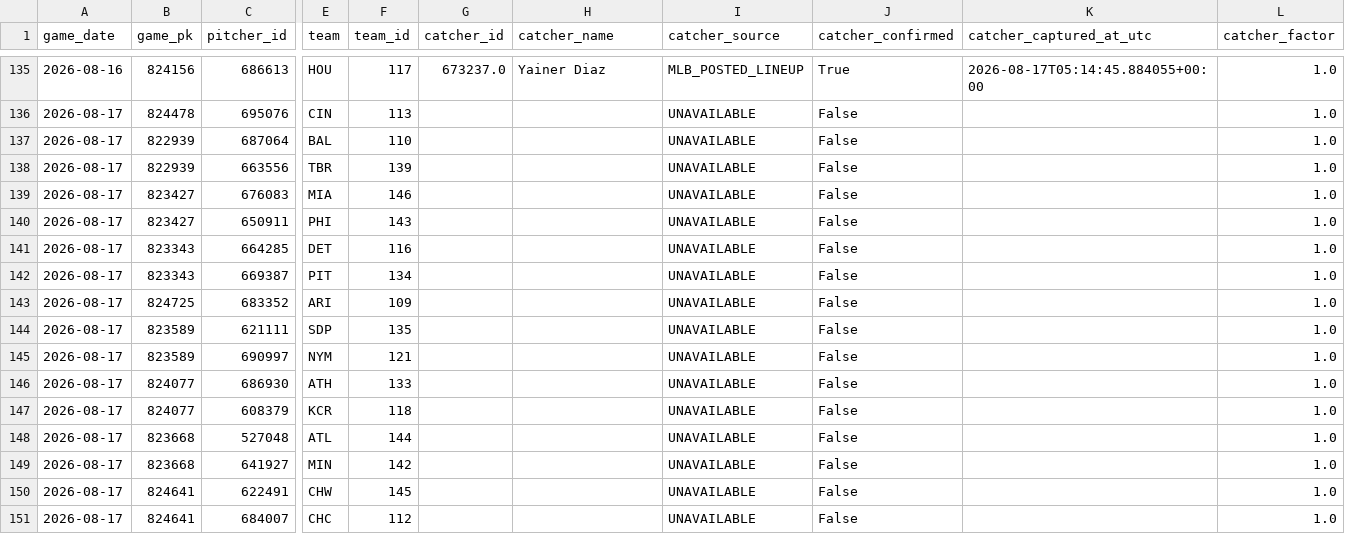
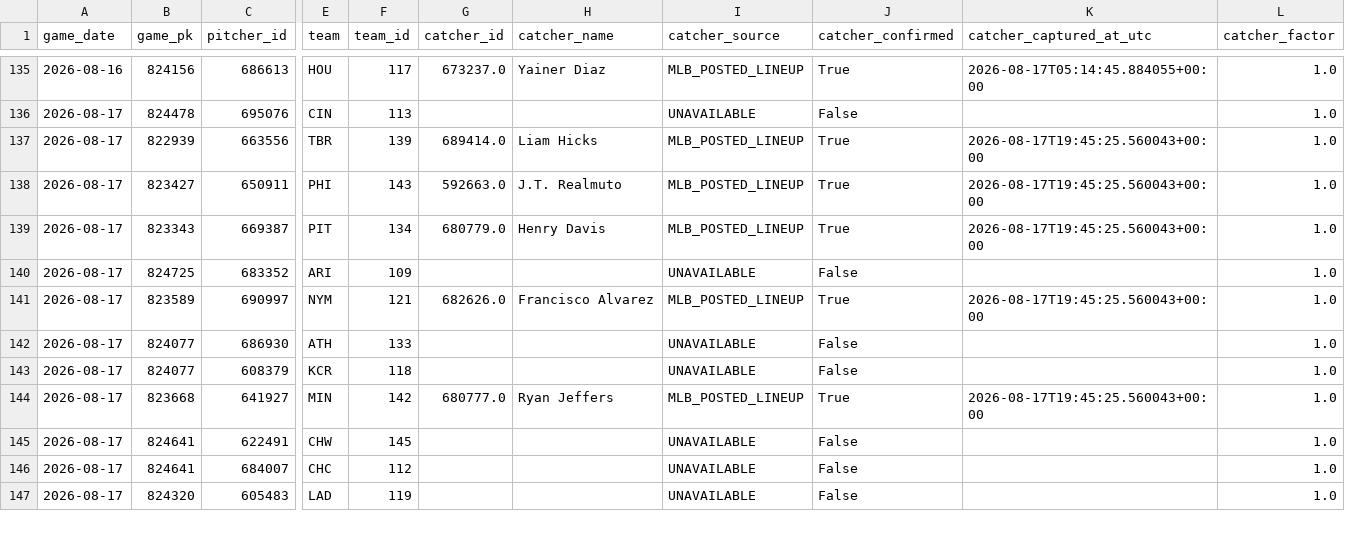
Before and after one commit to KingTud88/MLB-Prop-App, a CSV file: data/catcher_context_log.csv, drawn as a sheet; only a part is shown, gaps mark what is left out; the shorter side is filled out with more unchanged rows; addresses are those after the commit; the diff covers the shown part only; the diff names each change by its address in the sheet, - before the commit and + after, or states it on an @@ line.

```diff
--- a/data/catcher_context_log.csv
+++ b/data/catcher_context_log.csv
@@ row 137 moved to row 152: 2026-08-17 @@
-G137 (catcher_id): (empty)
+G137 (catcher_id): 689414.0
-H137 (catcher_name): (empty)
+H137 (catcher_name): Liam Hicks
-I137 (catcher_source): UNAVAILABLE
+I137 (catcher_source): MLB_POSTED_LINEUP
-J137 (catcher_confirmed): False
+J137 (catcher_confirmed): True
-K137 (catcher_captured_at_utc): (empty)
+K137 (catcher_captured_at_utc): 2026-08-17T19:45:25.560043+00:00
@@ row 139 moved to row 153: 2026-08-17 @@
-G138 (catcher_id): (empty)
+G138 (catcher_id): 592663.0
-H138 (catcher_name): (empty)
+H138 (catcher_name): J.T. Realmuto
-I138 (catcher_source): UNAVAILABLE
+I138 (catcher_source): MLB_POSTED_LINEUP
-J138 (catcher_confirmed): False
+J138 (catcher_confirmed): True
-K138 (catcher_captured_at_utc): (empty)
+K138 (catcher_captured_at_utc): 2026-08-17T19:45:25.560043+00:00
@@ row 141 moved to row 154: 2026-08-17 @@
-G139 (catcher_id): (empty)
+G139 (catcher_id): 680779.0
-H139 (catcher_name): (empty)
+H139 (catcher_name): Henry Davis
-I139 (catcher_source): UNAVAILABLE
+I139 (catcher_source): MLB_POSTED_LINEUP
-J139 (catcher_confirmed): False
+J139 (catcher_confirmed): True
-K139 (catcher_captured_at_utc): (empty)
+K139 (catcher_captured_at_utc): 2026-08-17T19:45:25.560043+00:00
@@ row 144 moved to row 155: 2026-08-17 @@
-G141 (catcher_id): (empty)
+G141 (catcher_id): 682626.0
-H141 (catcher_name): (empty)
+H141 (catcher_name): Francisco Alvarez
-I141 (catcher_source): UNAVAILABLE
+I141 (catcher_source): MLB_POSTED_LINEUP
-J141 (catcher_confirmed): False
+J141 (catcher_confirmed): True
-K141 (catcher_captured_at_utc): (empty)
+K141 (catcher_captured_at_utc): 2026-08-17T19:45:25.560043+00:00
@@ row 148 moved to row 156: 2026-08-17 @@
-G144 (catcher_id): (empty)
+G144 (catcher_id): 680777.0
-H144 (catcher_name): (empty)
+H144 (catcher_name): Ryan Jeffers
-I144 (catcher_source): UNAVAILABLE
+I144 (catcher_source): MLB_POSTED_LINEUP
-J144 (catcher_confirmed): False
+J144 (catcher_confirmed): True
-K144 (catcher_captured_at_utc): (empty)
+K144 (catcher_captured_at_utc): 2026-08-17T19:45:25.560043+00:00
```
Also changed, not shown: 1 added row elsewhere in this file, data/catcher_context_validation_detail.csv, data/lineup_k_walkforward_detail.csv, 12 other files.
